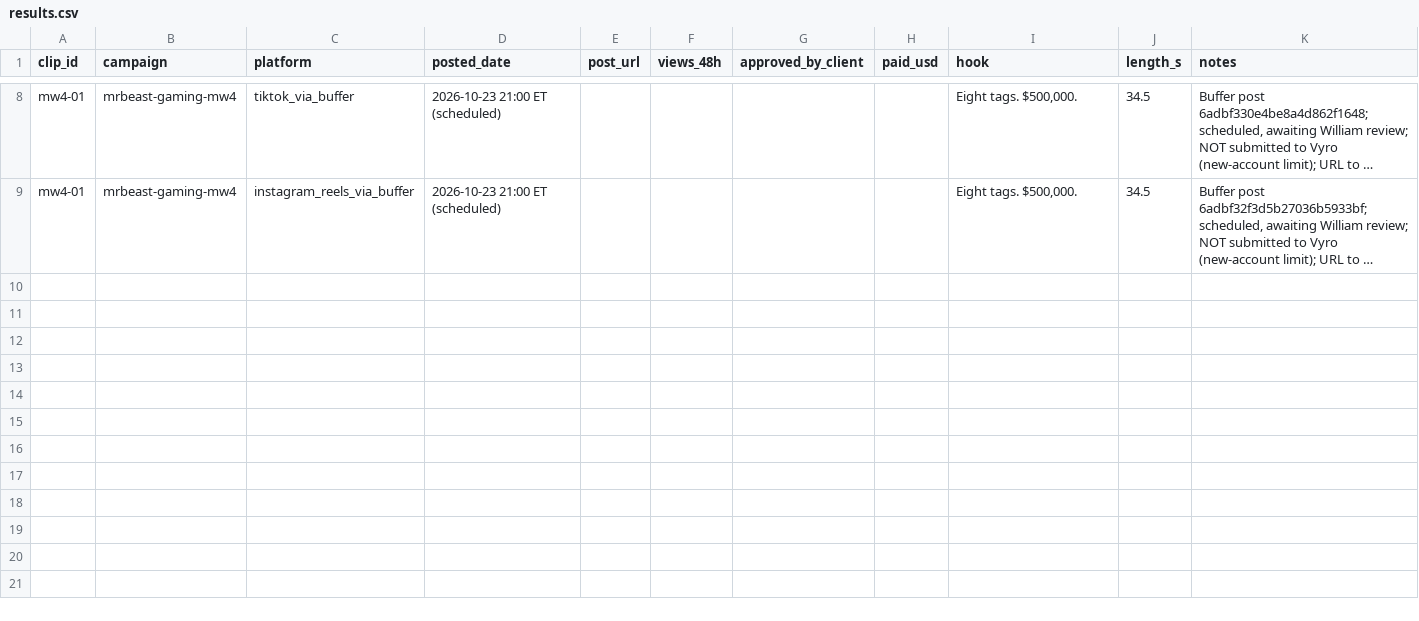
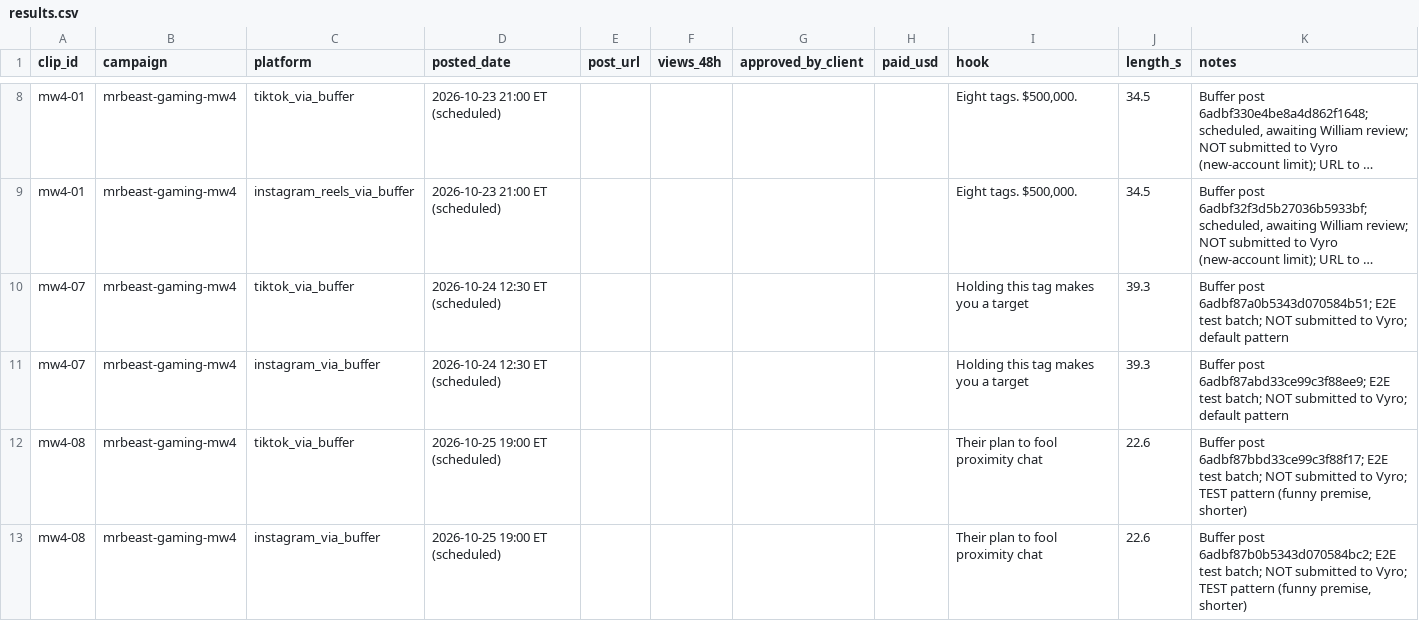
Before and after one commit to wdownard-dev/openclaw-workspace, a CSV file: projects/clips/results.csv, drawn as a sheet; only a part is shown, gaps mark what is left out; long unchanged cells end in …; the diff names each change by its address in the sheet, - before the commit and + after, or states it on an @@ line.

```diff
--- a/projects/clips/results.csv
+++ b/projects/clips/results.csv
+row 10: mw4-07 | mrbeast-gaming-mw4 | tiktok_via_buffer | 2026-10-24 12:30 ET (scheduled) |  |  |  |  | Holding this tag makes you a target | 39.3 | Buffer post 6adbf87a0b5343d070584b51; E2E test batch; NOT submitted to Vyro; default pattern
+row 11: mw4-07 | mrbeast-gaming-mw4 | instagram_via_buffer | 2026-10-24 12:30 ET (scheduled) |  |  |  |  | Holding this tag makes you a target | 39.3 | Buffer post 6adbf87abd33ce99c3f88ee9; E2E test batch; NOT submitted to Vyro; default pattern
+row 12: mw4-08 | mrbeast-gaming-mw4 | tiktok_via_buffer | 2026-10-25 19:00 ET (scheduled) |  |  |  |  | Their plan to fool proximity chat | 22.6 | Buffer post 6adbf87bbd33ce99c3f88f17; E2E test batch; NOT submitted to Vyro; TEST pattern (funny premise, shorter)
+row 13: mw4-08 | mrbeast-gaming-mw4 | instagram_via_buffer | 2026-10-25 19:00 ET (scheduled) |  |  |  |  | Their plan to fool proximity chat | 22.6 | Buffer post 6adbf87b0b5343d070584bc2; E2E test batch; NOT submitted to Vyro; TEST pattern (funny premise, shorter)
```
Also changed, not shown: projects/clips/buffer-snapshots.csv, 14 other files.
